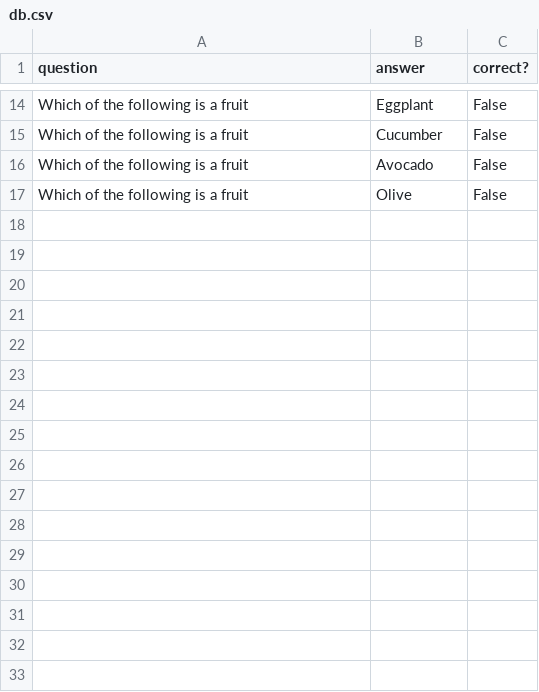
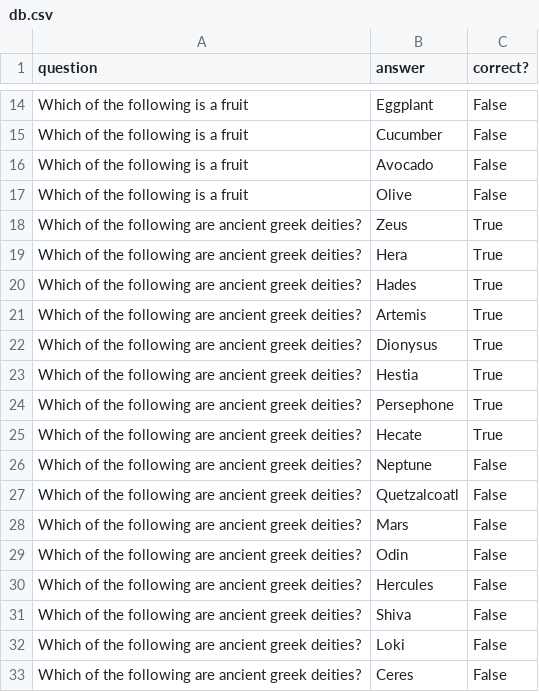
Before and after one commit to klocquiao/Trivia-Game, a CSV file: server/db.csv, drawn as a sheet; only a part is shown, gaps mark what is left out; the diff names each change by its address in the sheet, - before the commit and + after, or states it on an @@ line.

Commit message:
Implement trivia_manager and db (update when trivia and answer class is created)

```diff
--- a/server/db.csv
+++ b/server/db.csv
+row 18: Which of the following are ancient greek deities? | Zeus | True
+row 19: Which of the following are ancient greek deities? | Hera | True
+row 20: Which of the following are ancient greek deities? | Hades | True
+row 21: Which of the following are ancient greek deities? | Artemis | True
+row 22: Which of the following are ancient greek deities? | Dionysus | True
+row 23: Which of the following are ancient greek deities? | Hestia | True
+row 24: Which of the following are ancient greek deities? | Persephone | True
+row 25: Which of the following are ancient greek deities? | Hecate | True
+row 26: Which of the following are ancient greek deities? | Neptune | False
+row 27: Which of the following are ancient greek deities? | Quetzalcoatl | False
+row 28: Which of the following are ancient greek deities? | Mars | False
+row 29: Which of the following are ancient greek deities? | Odin | False
+row 30: Which of the following are ancient greek deities? | Hercules | False
+row 31: Which of the following are ancient greek deities? | Shiva | False
+row 32: Which of the following are ancient greek deities? | Loki | False
+row 33: Which of the following are ancient greek deities? | Ceres | False
```
Also changed, not shown: 1 other file.
